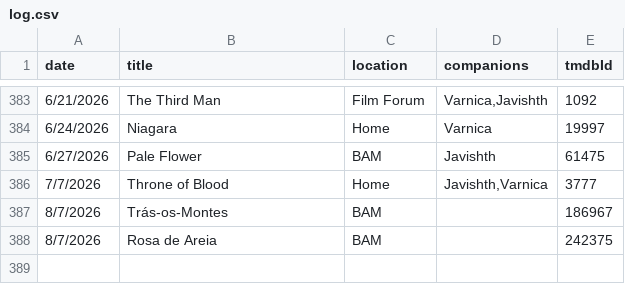
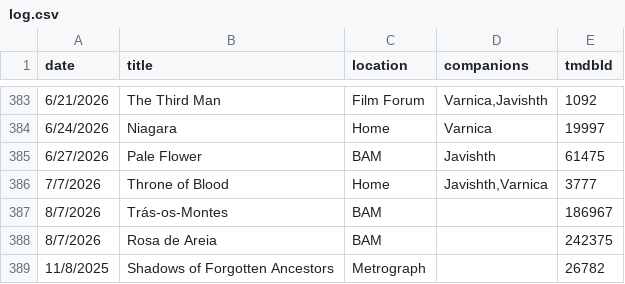
Before and after one commit to shreshthkhilani/shreshth-filmstruck, a CSV file: data/log.csv, drawn as a sheet; only a part is shown, gaps mark what is left out.

```diff
--- a/data/log.csv
+++ b/data/log.csv
@@ -388 +388,2 @@ date,title,location,companions,tmdbId
 8/7/2026,Rosa de Areia,BAM,,242375
+11/8/2025,Shadows of Forgotten Ancestors,Metrograph,,26782
```
Also changed, not shown: data/films.csv, data/stats.csv.
